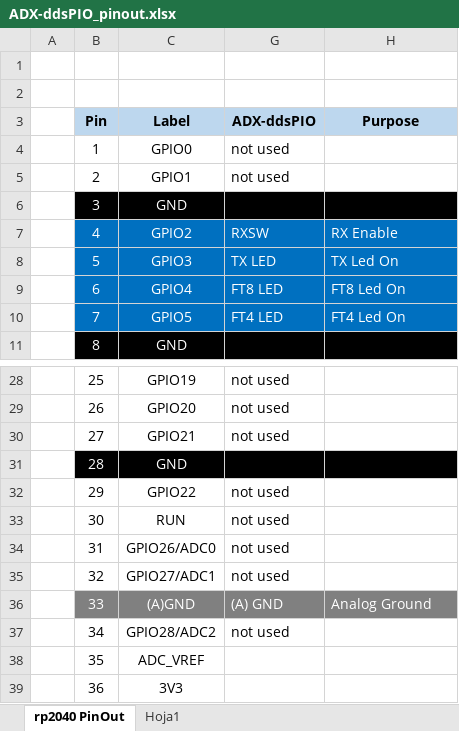
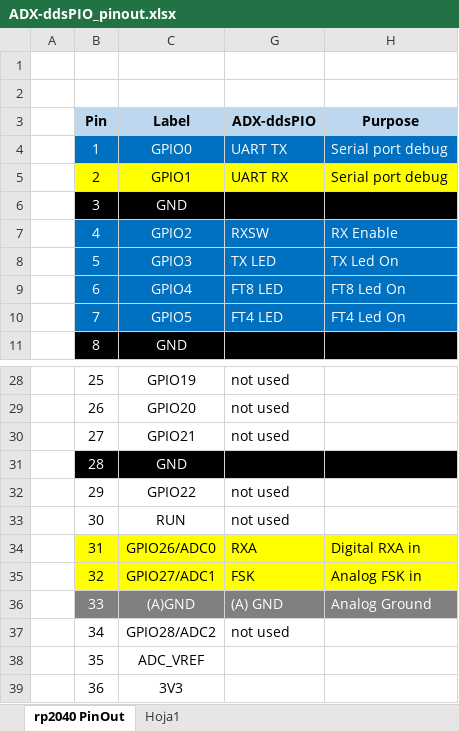
Before and after one commit to lu7did/ADX-ddsPIO, an Excel workbook: doc/ADX-ddsPIO_pinout.xlsx, sheet rp2040 PinOut, drawn as a sheet; only a part is shown, gaps mark what is left out; values as stored, in another font and other column widths than the file's, no borders; the diff names each change by its address in the sheet, - before the commit and + after, or states it on an @@ line.

```diff
--- a/doc/ADX-ddsPIO_pinout.xlsx (sheet rp2040 PinOut)
+++ b/doc/ADX-ddsPIO_pinout.xlsx (sheet rp2040 PinOut)
@@ B4:C4 fill: none → #0070C0, text colour: black → #FFFFFF @@
-G4 (ADX-ddsPIO): not used
+G4 (ADX-ddsPIO): UART TX
-G4:H4 fill: none
+G4:H4 fill: #0070C0
-G4 text colour: black
+G4 text colour: #FFFFFF
-H4:H5 (Purpose): (empty)
+H4:H5 (Purpose): Serial port debug
-B5:C5 fill: none
+B5:C5 fill: #FFFF00
-G5 (ADX-ddsPIO): not used
+G5 (ADX-ddsPIO): UART RX
-G5:H5 fill: none
+G5:H5 fill: #FFFF00
-B34:C35 fill: none
+B34:C35 fill: #FFFF00
-G34 (ADX-ddsPIO): not used
+G34 (ADX-ddsPIO): RXA
-G34:H35 fill: none
+G34:H35 fill: #FFFF00
-H34 (Purpose): (empty)
+H34 (Purpose): Digital RXA in
-G35 (ADX-ddsPIO): not used
+G35 (ADX-ddsPIO): FSK
-H35 (Purpose): (empty)
+H35 (Purpose): Analog FSK in
```
Also changed, not shown: 16 other files.
